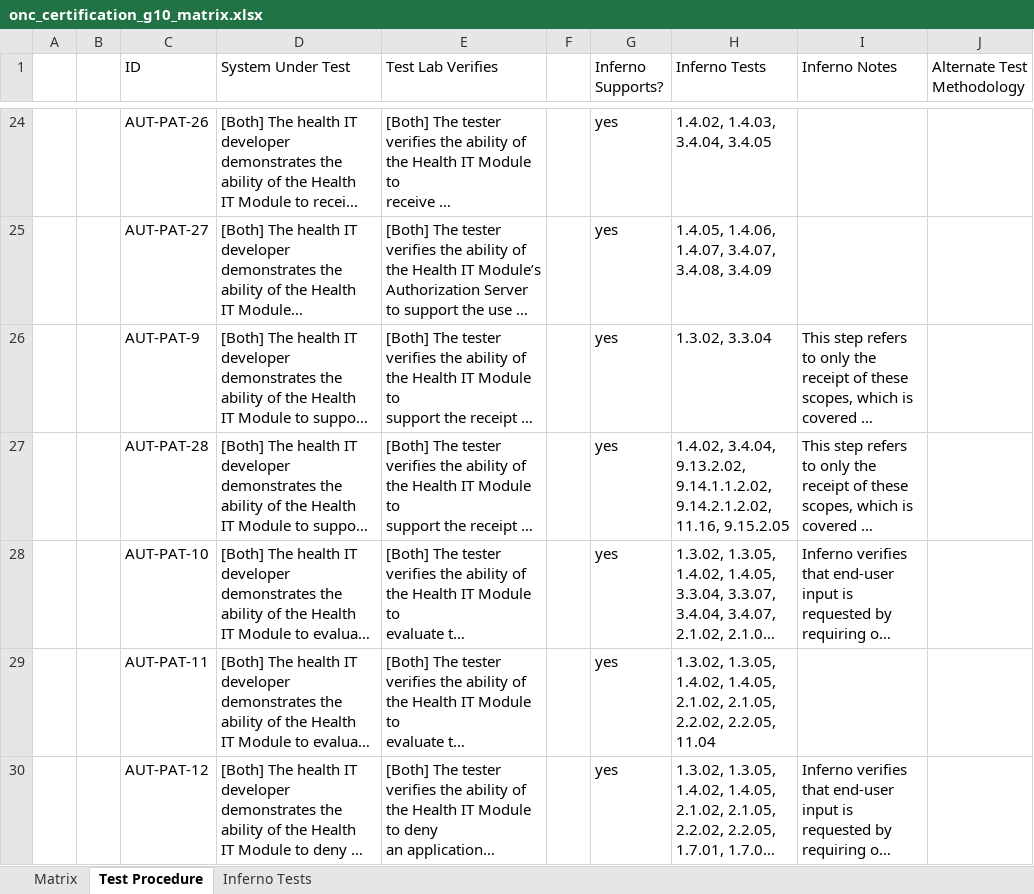
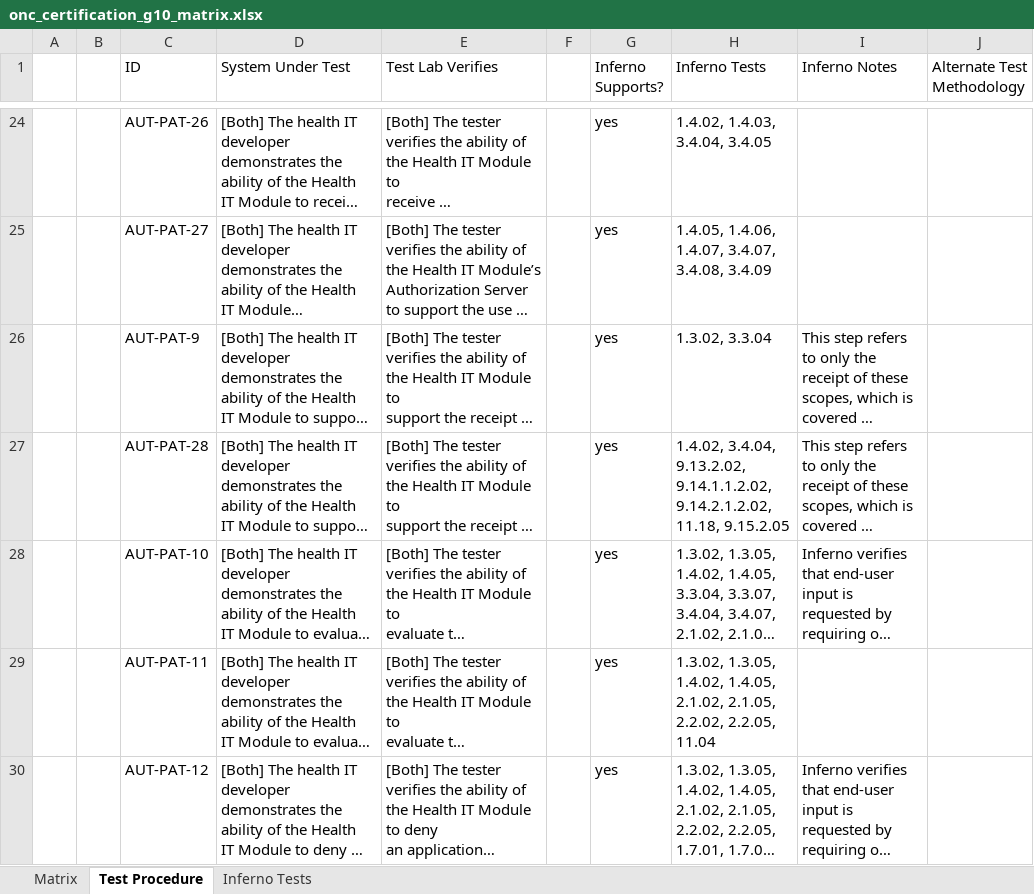
Before and after one commit to onc-healthit/onc-certification-g10-test-kit, an Excel workbook: onc_certification_g10_matrix.xlsx, sheet Test Procedure, drawn as a sheet; only a part is shown, gaps mark what is left out; long unchanged cells end in …; values as stored, in another font and other column widths than the file's, no borders; the diff names each change by its address in the sheet, - before the commit and + after, or states it on an @@ line.

```diff
--- a/onc_certification_g10_matrix.xlsx (sheet Test Procedure)
+++ b/onc_certification_g10_matrix.xlsx (sheet Test Procedure)
-H27 (Inferno Tests): …9.14.1.1.2.02, 9.14.2.1.2.02, 11.16, 9.15.2.05
+H27 (Inferno Tests): …9.14.1.1.2.02, 9.14.2.1.2.02, 11.18, 9.15.2.05
```
Also changed, not shown: sheet Inferno Tests, sheet Matrix.
